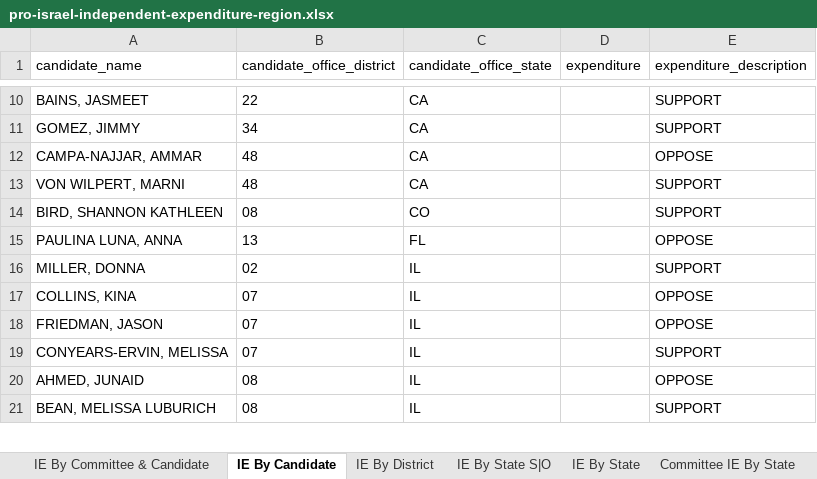
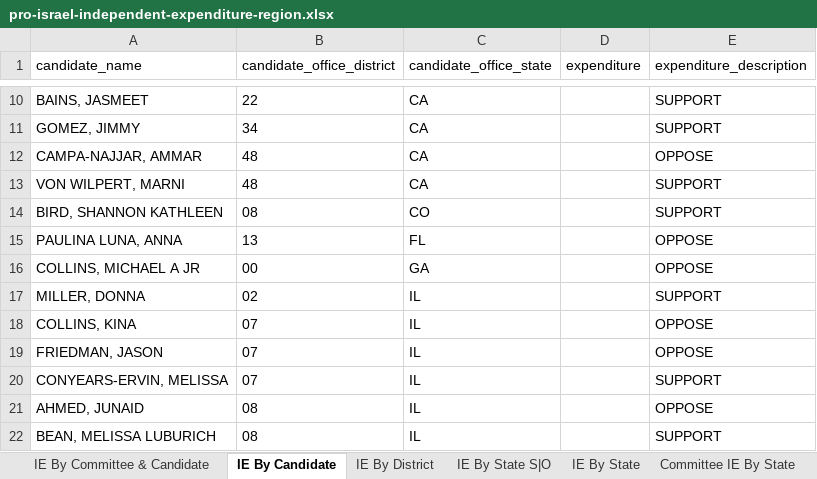
Before and after one commit to JJ-TrackAIPAC/TrackAIPAC, an Excel workbook: reports/pro-israel/pro-israel-independent-expenditure-region.xlsx, sheet IE By Candidate, drawn as a sheet; only a part is shown, gaps mark what is left out; values as stored, in another font and other column widths than the file's, no borders; table styles not drawn; the diff names each change by its address in the sheet, - before the commit and + after, or states it on an @@ line.

```diff
--- a/reports/pro-israel/pro-israel-independent-expenditure-region.xlsx (sheet IE By Candidate)
+++ b/reports/pro-israel/pro-israel-independent-expenditure-region.xlsx (sheet IE By Candidate)
+row 16: COLLINS, MICHAEL A JR | 00 | GA |  | OPPOSE
```
Also changed, not shown: sheet IE By Committee & Candidate, sheet IE By District, sheet IE By State S|O, sheet Committee IE By State, sheet IE By State, reports/pro-crypto/pro-crypto-F24-ie-report.xlsx, reports/pro-crypto/pro-crypto-candidate-lobby-lifetime-report.xlsx, 17 other files.
